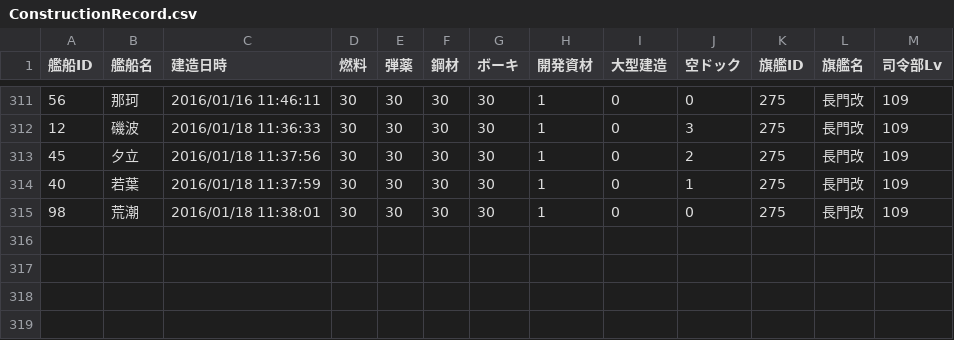
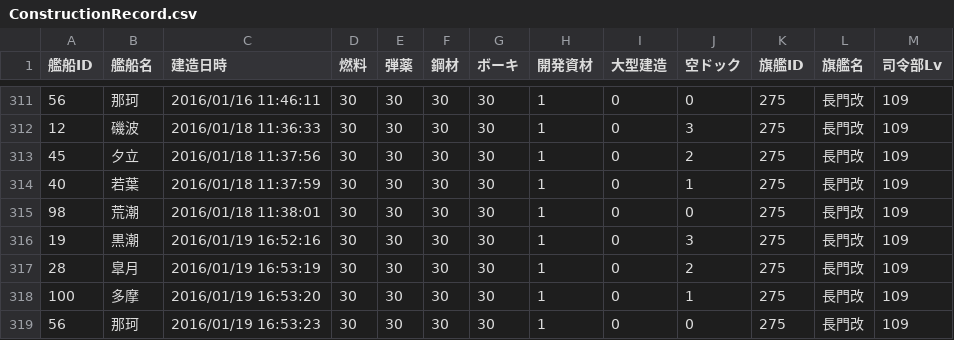
Before and after one commit to MaChenhao/74eo.makai, a CSV file: Record/ConstructionRecord.csv, drawn as a sheet; only a part is shown, gaps mark what is left out.

```diff
--- a/Record/ConstructionRecord.csv
+++ b/Record/ConstructionRecord.csv
@@ -315 +315,5 @@
 98,荒潮,2016/01/18 11:38:01,30,30,30,30,1,0,0,275,長門改,109
+19,黒潮,2016/01/19 16:52:16,30,30,30,30,1,0,3,275,長門改,109
+28,皐月,2016/01/19 16:53:19,30,30,30,30,1,0,2,275,長門改,109
+100,多摩,2016/01/19 16:53:20,30,30,30,30,1,0,1,275,長門改,109
+56,那珂,2016/01/19 16:53:23,30,30,30,30,1,0,0,275,長門改,109
```
Also changed, not shown: Record/DevelopmentRecord.csv, Record/ResourceRecord.csv, 7 other files.
